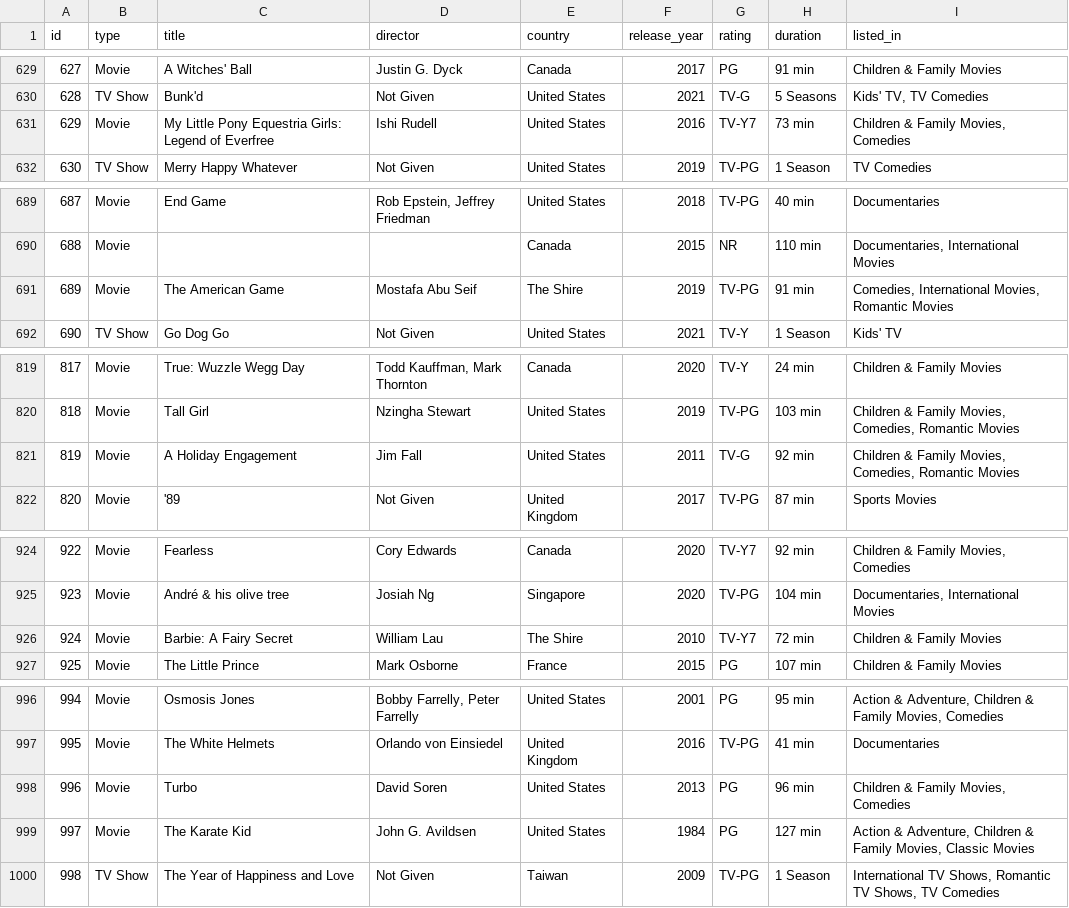
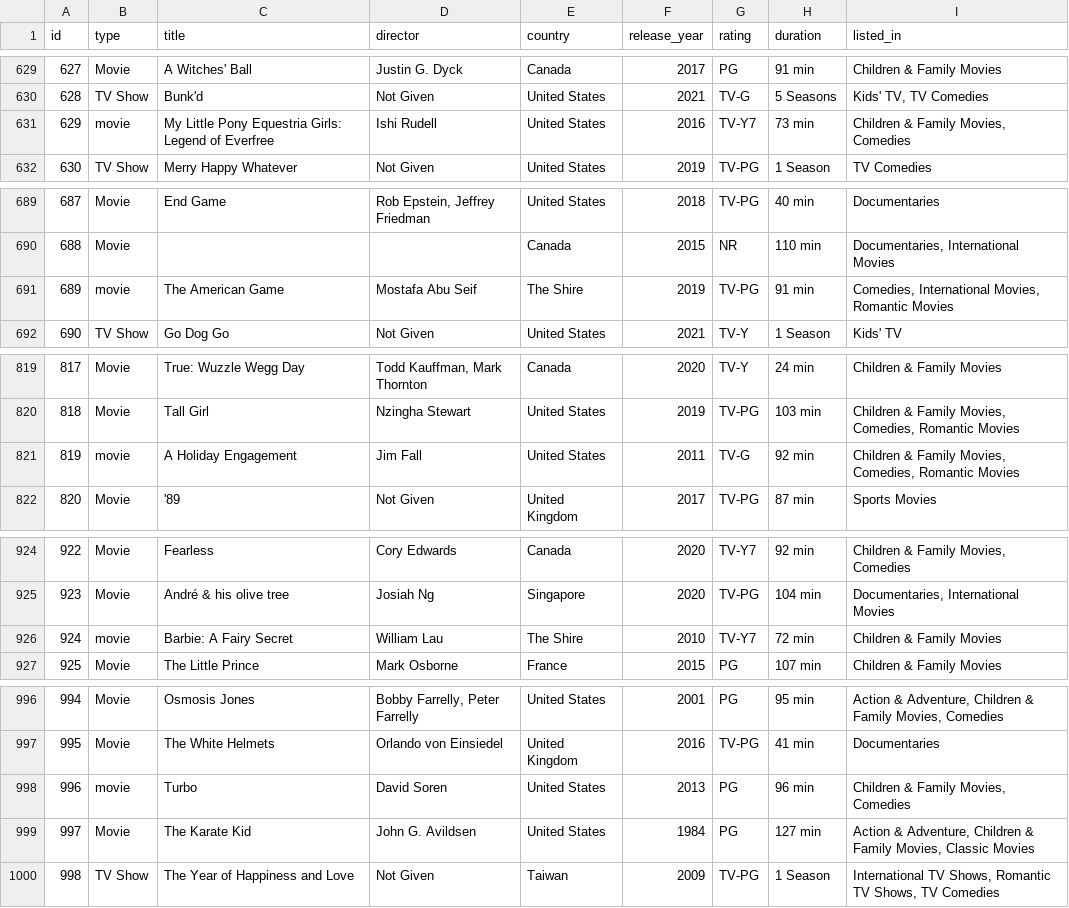
Before and after one commit to irinaAvdeeva/course_ML, a CSV file: m_dataset.csv, drawn as a sheet; only a part is shown, gaps mark what is left out; the diff covers the shown part only.

```diff
--- a/m_dataset.csv
+++ b/m_dataset.csv
@@ -630,3 +630,3 @@ id,type,title,director,country,release_year,rating,duration,listed_in
 628,TV Show,Bunk'd,Not Given,United States,2021,TV-G,5 Seasons,"Kids' TV, TV Comedies"
-629,Movie,My Little Pony Equestria Girls: Legend of Everfree,Ishi Rudell,United States,2016,TV-Y7,73 min,"Children & Family Movies, Comedies"
+629,movie,My Little Pony Equestria Girls: Legend of Everfree,Ishi Rudell,United States,2016,TV-Y7,73 min,"Children & Family Movies, Comedies"
 630,TV Show,Merry Happy Whatever,Not Given,United States,2019,TV-PG,1 Season,TV Comedies
@@ -690,3 +690,3 @@ id,type,title,director,country,release_year,rating,duration,listed_in
 688,Movie,,,Canada,2015,NR,110 min,"Documentaries, International Movies"
-689,Movie,The American Game,Mostafa Abu Seif,The Shire,2019,TV-PG,91 min,"Comedies, International Movies, Romantic Movies"
+689,movie,The American Game,Mostafa Abu Seif,The Shire,2019,TV-PG,91 min,"Comedies, International Movies, Romantic Movies"
 690,TV Show,Go Dog Go,Not Given,United States,2021,TV-Y,1 Season,Kids' TV
@@ -820,3 +820,3 @@ id,type,title,director,country,release_year,rating,duration,listed_in
 818,Movie,Tall Girl,Nzingha Stewart,United States,2019,TV-PG,103 min,"Children & Family Movies, Comedies, Romantic Movies"
-819,Movie,A Holiday Engagement,Jim Fall,United States,2011,TV-G,92 min,"Children & Family Movies, Comedies, Romantic Movies"
+819,movie,A Holiday Engagement,Jim Fall,United States,2011,TV-G,92 min,"Children & Family Movies, Comedies, Romantic Movies"
 820,Movie,'89,Not Given,United Kingdom,2017,TV-PG,87 min,Sports Movies
@@ -925,3 +925,3 @@ id,type,title,director,country,release_year,rating,duration,listed_in
 923,Movie,André & his olive tree,Josiah Ng,Singapore,2020,TV-PG,104 min,"Documentaries, International Movies"
-924,Movie,Barbie: A Fairy Secret,William Lau,The Shire,2010,TV-Y7,72 min,Children & Family Movies
+924,movie,Barbie: A Fairy Secret,William Lau,The Shire,2010,TV-Y7,72 min,Children & Family Movies
 925,Movie,The Little Prince,Mark Osborne,France,2015,PG,107 min,Children & Family Movies
@@ -997,3 +997,3 @@ id,type,title,director,country,release_year,rating,duration,listed_in
 995,Movie,The White Helmets,Orlando von Einsiedel,United Kingdom,2016,TV-PG,41 min,Documentaries
-996,Movie,Turbo,David Soren,United States,2013,PG,96 min,"Children & Family Movies, Comedies"
+996,movie,Turbo,David Soren,United States,2013,PG,96 min,"Children & Family Movies, Comedies"
 997,Movie,The Karate Kid,John G. Avildsen,United States,1984,PG,127 min,"Action & Adventure, Children & Family Movies, Classic Movies"
```
Also changed, not shown: 23 edited cells elsewhere in this file.
